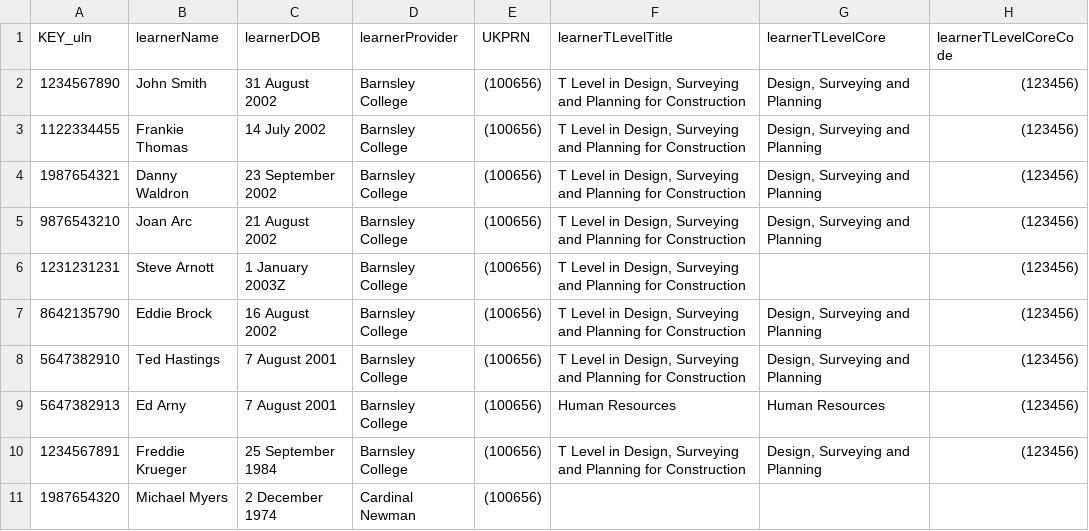
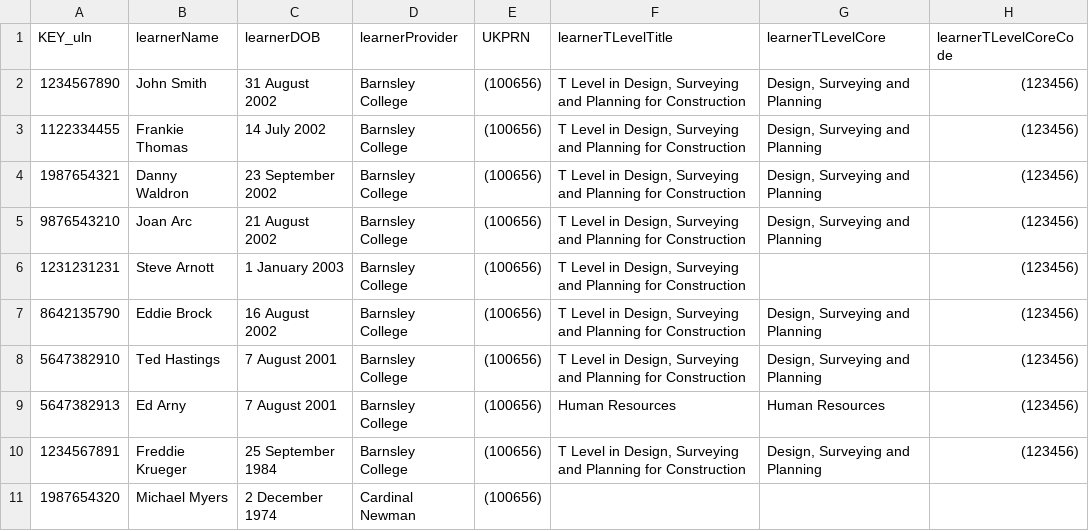
Before and after one commit to SkillsFundingAgency/tl-marketing-and-communication-prototype, a CSV file: app/data/data-files/tLevelsStudentData.csv, drawn as a sheet; only a part is shown; the diff names each change by its address in the sheet, - before the commit and + after, or states it on an @@ line.

Commit message:
Bug fixes
CSV file for students data fixed
Routes for V1 for results restored

```diff
--- a/app/data/data-files/tLevelsStudentData.csv
+++ b/app/data/data-files/tLevelsStudentData.csv
-C6 (learnerDOB): 1 January 2003Z
+C6 (learnerDOB): 1 January 2003
```
Also changed, not shown: 1 other file.
